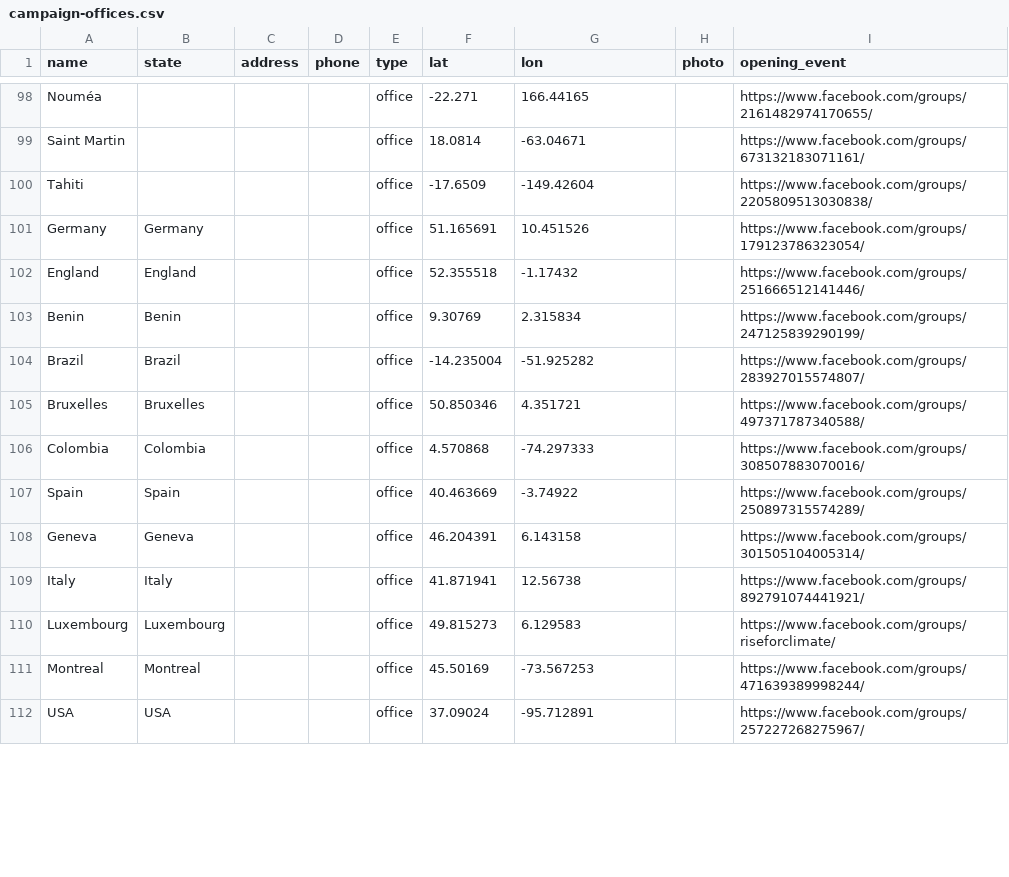
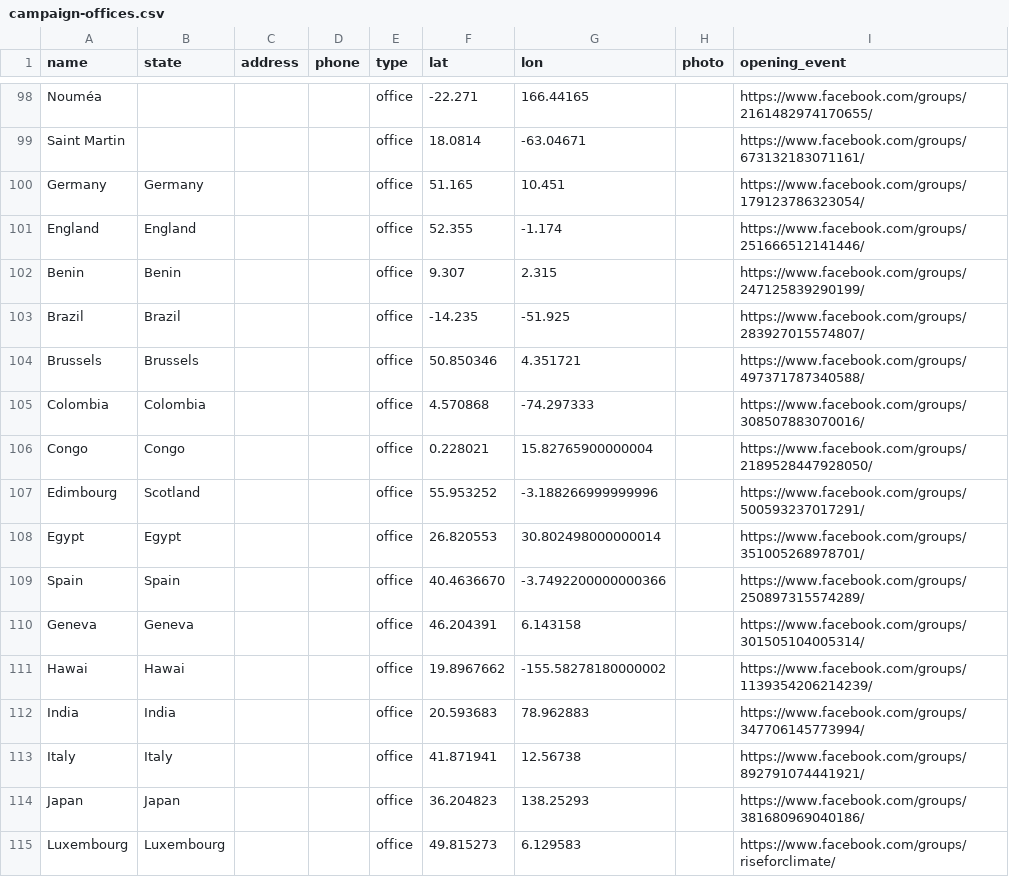
Before and after one commit to patr1ce/mapUPLC, a CSV file: assets/d/campaign-offices.csv, drawn as a sheet; only a part is shown, gaps mark what is left out; the shorter side is filled out with more unchanged rows; the diff covers the shown part only.

Commit message:
international groups

```diff
--- a/assets/d/campaign-offices.csv
+++ b/assets/d/campaign-offices.csv
@@ -99,12 +99,17 @@ Nouméa,,,,office,-22.271,166.44165,,https://www.facebook.com/groups/21614829741
 Saint Martin,,,,office,18.0814,-63.04671,,https://www.facebook.com/groups/673132183071161/
-Tahiti,,,,office,-17.6509,-149.42604,,https://www.facebook.com/groups/2205809513030838/
-Germany,Germany,,,office,51.165691,10.451526,,https://www.facebook.com/groups/179123786323054/
-England,England,,,office,52.355518,-1.17432,,https://www.facebook.com/groups/251666512141446/
-Benin,Benin,,,office,9.30769,2.315834,,https://www.facebook.com/groups/247125839290199/
-Brazil,Brazil,,,office,-14.235004,-51.925282,,https://www.facebook.com/groups/283927015574807/
-Bruxelles,Bruxelles,,,office,50.850346,4.351721,,https://www.facebook.com/groups/497371787340588/
+Germany,Germany,,,office,51.165,10.451,,https://www.facebook.com/groups/179123786323054/
+England,England,,,office,52.355,-1.174,,https://www.facebook.com/groups/251666512141446/
+Benin,Benin,,,office,9.307,2.315,,https://www.facebook.com/groups/247125839290199/
+Brazil,Brazil,,,office,-14.235,-51.925,,https://www.facebook.com/groups/283927015574807/
+Brussels,Brussels,,,office,50.850346,4.351721,,https://www.facebook.com/groups/497371787340588/
 Colombia,Colombia,,,office,4.570868,-74.297333,,https://www.facebook.com/groups/308507883070016/
-Spain,Spain,,,office,40.463669,-3.74922,,https://www.facebook.com/groups/250897315574289/
+Congo,Congo,,,office,0.228021,15.82765900000004,,https://www.facebook.com/groups/2189528447928050/
+Edimbourg ,Scotland,,,office,55.953252,-3.188266999999996,,https://www.facebook.com/groups/500593237017291/
+Egypt,Egypt,,,office,26.820553,30.802498000000014,,https://www.facebook.com/groups/351005268978701/
+Spain,Spain,,,office,40.4636670,-3.7492200000000366,,https://www.facebook.com/groups/250897315574289/
 Geneva,Geneva,,,office,46.204391,6.143158,,https://www.facebook.com/groups/301505104005314/
+Hawai,Hawai,,,office,19.8967662,-155.58278180000002,,https://www.facebook.com/groups/1139354206214239/
+India,India,,,office,20.593683,78.962883,,https://www.facebook.com/groups/347706145773994/
 Italy,Italy,,,office,41.871941,12.56738,,https://www.facebook.com/groups/892791074441921/
+Japan,Japan,,,office,36.204823,138.25293,,https://www.facebook.com/groups/381680969040186/
 Luxembourg,Luxembourg,,,office,49.815273,6.129583,,https://www.facebook.com/groups/riseforclimate/
```
Also changed, not shown: 7 added rows, 5 removed rows and 2 moved rows elsewhere in this file.
